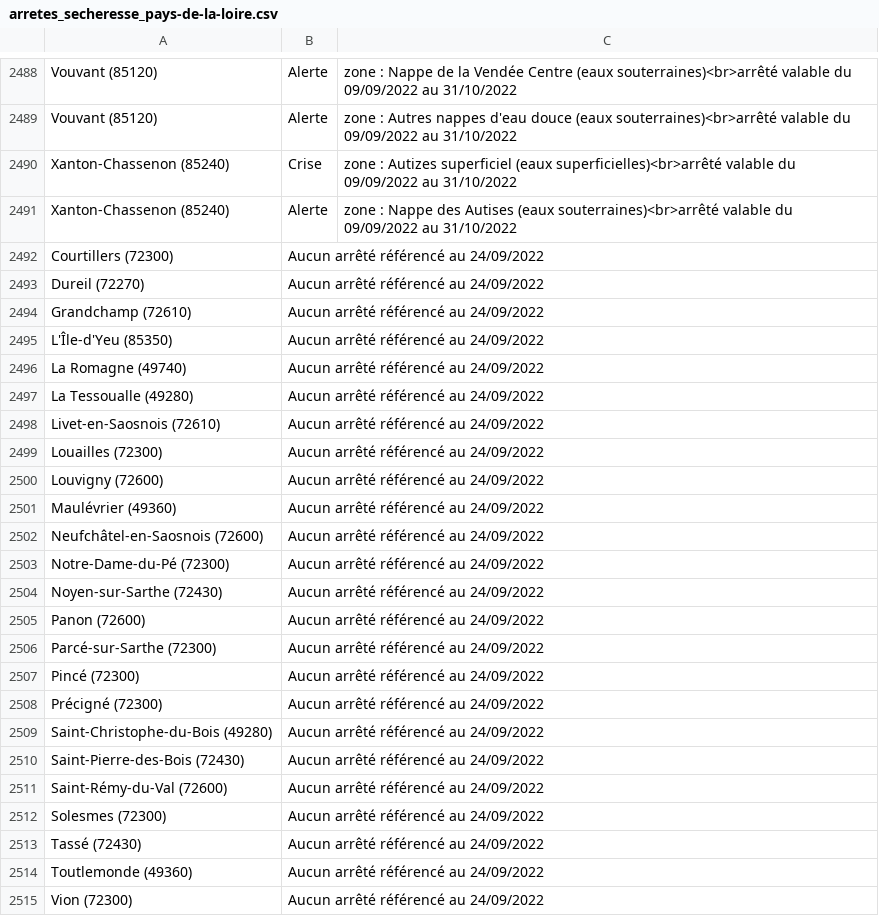
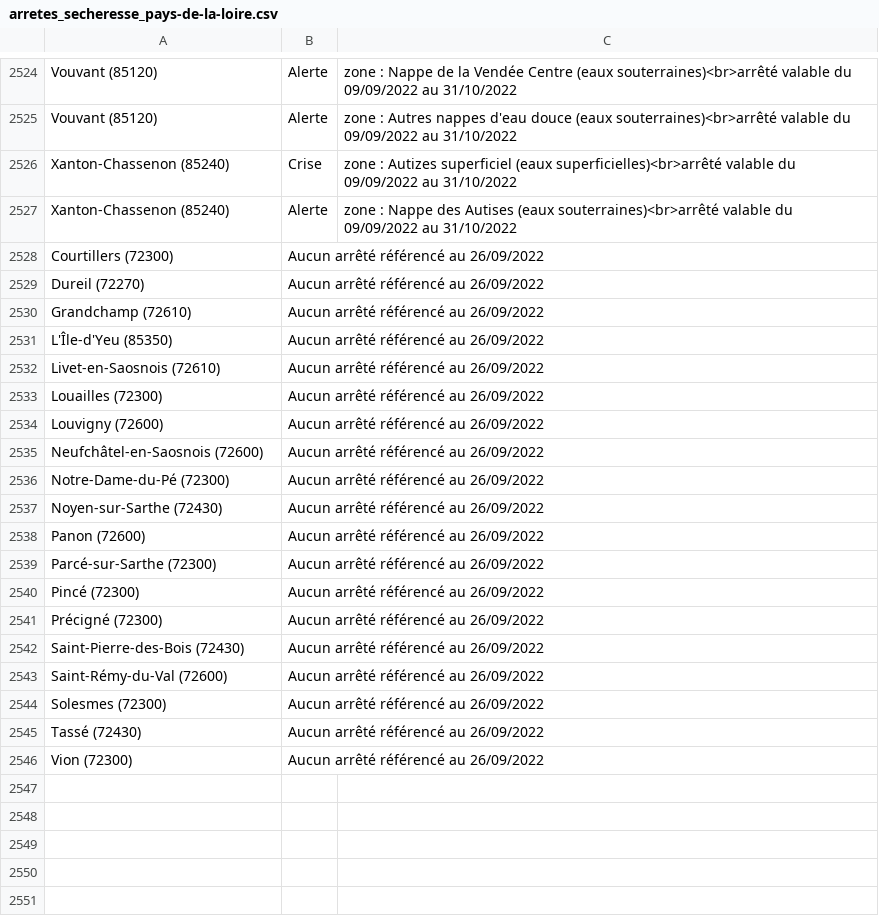
Before and after one commit to mattifaye/secheresse, a CSV file: arretes_secheresse_pays-de-la-loire.csv, drawn as a sheet; only a part is shown, gaps mark what is left out; the diff covers the shown part only.

```diff
--- a/arretes_secheresse_pays-de-la-loire.csv
+++ b/arretes_secheresse_pays-de-la-loire.csv
@@ -2491,25 +2527,20 @@ Xanton-Chassenon (85240),Crise,zone : Autizes superficiel (eaux superficielles)<
 Xanton-Chassenon (85240),Alerte,zone : Nappe des Autises (eaux souterraines)<br>arrêté valable du 09/09/2022 au 31/10/2022
-Courtillers (72300),Aucun arrêté référencé au 24/09/2022,
-Dureil (72270),Aucun arrêté référencé au 24/09/2022,
-Grandchamp (72610),Aucun arrêté référencé au 24/09/2022,
-L'Île-d'Yeu (85350),Aucun arrêté référencé au 24/09/2022,
-La Romagne (49740),Aucun arrêté référencé au 24/09/2022,
-La Tessoualle (49280),Aucun arrêté référencé au 24/09/2022,
-Livet-en-Saosnois (72610),Aucun arrêté référencé au 24/09/2022,
-Louailles (72300),Aucun arrêté référencé au 24/09/2022,
-Louvigny (72600),Aucun arrêté référencé au 24/09/2022,
-Maulévrier (49360),Aucun arrêté référencé au 24/09/2022,
-Neufchâtel-en-Saosnois (72600),Aucun arrêté référencé au 24/09/2022,
-Notre-Dame-du-Pé (72300),Aucun arrêté référencé au 24/09/2022,
-Noyen-sur-Sarthe (72430),Aucun arrêté référencé au 24/09/2022,
-Panon (72600),Aucun arrêté référencé au 24/09/2022,
-Parcé-sur-Sarthe (72300),Aucun arrêté référencé au 24/09/2022,
-Pincé (72300),Aucun arrêté référencé au 24/09/2022,
-Précigné (72300),Aucun arrêté référencé au 24/09/2022,
-Saint-Christophe-du-Bois (49280),Aucun arrêté référencé au 24/09/2022,
-Saint-Pierre-des-Bois (72430),Aucun arrêté référencé au 24/09/2022,
-Saint-Rémy-du-Val (72600),Aucun arrêté référencé au 24/09/2022,
-Solesmes (72300),Aucun arrêté référencé au 24/09/2022,
-Tassé (72430),Aucun arrêté référencé au 24/09/2022,
-Toutlemonde (49360),Aucun arrêté référencé au 24/09/2022,
-Vion (72300),Aucun arrêté référencé au 24/09/2022,
+Courtillers (72300),Aucun arrêté référencé au 26/09/2022,
+Dureil (72270),Aucun arrêté référencé au 26/09/2022,
+Grandchamp (72610),Aucun arrêté référencé au 26/09/2022,
+L'Île-d'Yeu (85350),Aucun arrêté référencé au 26/09/2022,
+Livet-en-Saosnois (72610),Aucun arrêté référencé au 26/09/2022,
+Louailles (72300),Aucun arrêté référencé au 26/09/2022,
+Louvigny (72600),Aucun arrêté référencé au 26/09/2022,
+Neufchâtel-en-Saosnois (72600),Aucun arrêté référencé au 26/09/2022,
+Notre-Dame-du-Pé (72300),Aucun arrêté référencé au 26/09/2022,
+Noyen-sur-Sarthe (72430),Aucun arrêté référencé au 26/09/2022,
+Panon (72600),Aucun arrêté référencé au 26/09/2022,
+Parcé-sur-Sarthe (72300),Aucun arrêté référencé au 26/09/2022,
+Pincé (72300),Aucun arrêté référencé au 26/09/2022,
+Précigné (72300),Aucun arrêté référencé au 26/09/2022,
+Saint-Pierre-des-Bois (72430),Aucun arrêté référencé au 26/09/2022,
+Saint-Rémy-du-Val (72600),Aucun arrêté référencé au 26/09/2022,
+Solesmes (72300),Aucun arrêté référencé au 26/09/2022,
+Tassé (72430),Aucun arrêté référencé au 26/09/2022,
+Vion (72300),Aucun arrêté référencé au 26/09/2022,
```
Also changed, not shown: 36 added rows elsewhere in this file, arretes_secheresse_bourgogne-franche-comte.csv, arretes_secheresse_bretagne.csv, 7 other files.
